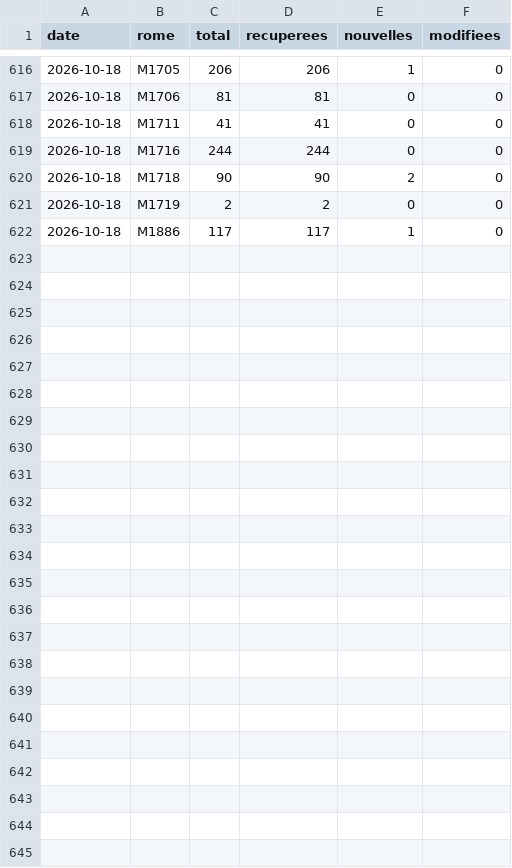
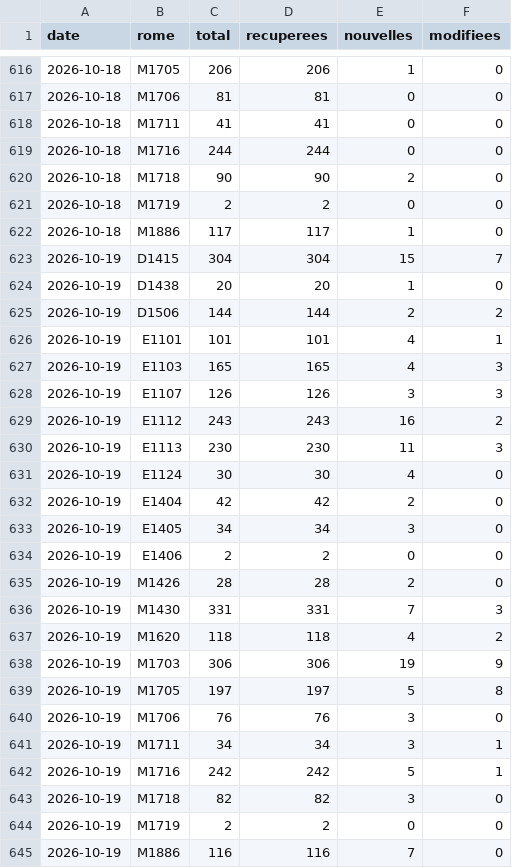
Before and after one commit to VincentFavarin/metier, a CSV file: data/serie.csv, drawn as a sheet; only a part is shown, gaps mark what is left out; the diff names each change by its address in the sheet, - before the commit and + after, or states it on an @@ line.

```diff
--- a/data/serie.csv
+++ b/data/serie.csv
+row 623: 2026-10-19 | D1415 | 304 | 304 | 15 | 7
+row 624: 2026-10-19 | D1438 | 20 | 20 | 1 | 0
+row 625: 2026-10-19 | D1506 | 144 | 144 | 2 | 2
+row 626: 2026-10-19 | E1101 | 101 | 101 | 4 | 1
+row 627: 2026-10-19 | E1103 | 165 | 165 | 4 | 3
+row 628: 2026-10-19 | E1107 | 126 | 126 | 3 | 3
+row 629: 2026-10-19 | E1112 | 243 | 243 | 16 | 2
+row 630: 2026-10-19 | E1113 | 230 | 230 | 11 | 3
+row 631: 2026-10-19 | E1124 | 30 | 30 | 4 | 0
+row 632: 2026-10-19 | E1404 | 42 | 42 | 2 | 0
+row 633: 2026-10-19 | E1405 | 34 | 34 | 3 | 0
+row 634: 2026-10-19 | E1406 | 2 | 2 | 0 | 0
+row 635: 2026-10-19 | M1426 | 28 | 28 | 2 | 0
+row 636: 2026-10-19 | M1430 | 331 | 331 | 7 | 3
+row 637: 2026-10-19 | M1620 | 118 | 118 | 4 | 2
+row 638: 2026-10-19 | M1703 | 306 | 306 | 19 | 9
+row 639: 2026-10-19 | M1705 | 197 | 197 | 5 | 8
+row 640: 2026-10-19 | M1706 | 76 | 76 | 3 | 0
+row 641: 2026-10-19 | M1711 | 34 | 34 | 3 | 1
+row 642: 2026-10-19 | M1716 | 242 | 242 | 5 | 1
+row 643: 2026-10-19 | M1718 | 82 | 82 | 3 | 0
+row 644: 2026-10-19 | M1719 | 2 | 2 | 0 | 0
+row 645: 2026-10-19 | M1886 | 116 | 116 | 7 | 0
```
Also changed, not shown: 24 other files.
